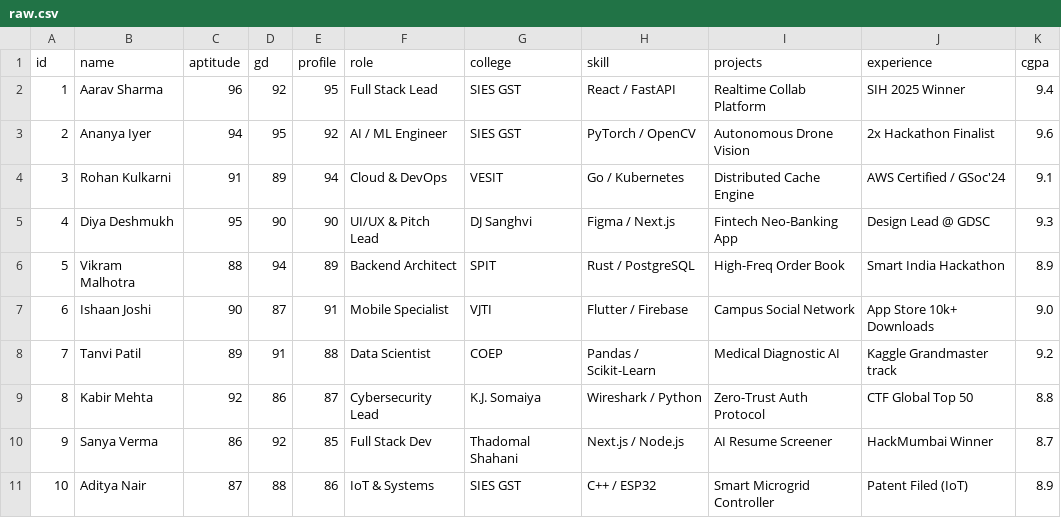
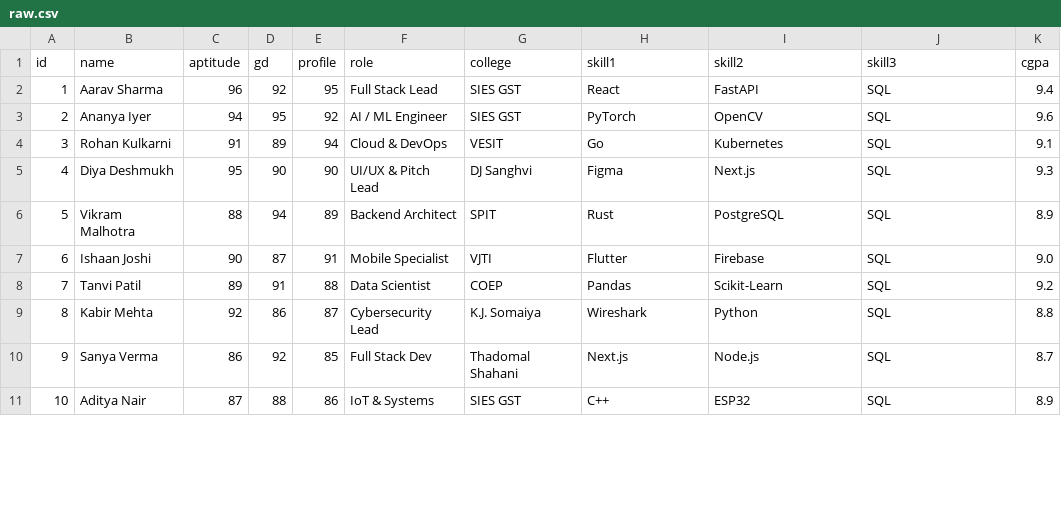
Before and after one commit to 123RohitVarshit/IET-AUCTION-SITE, a CSV file: data/raw.csv, drawn as a sheet; only a part is shown; the diff covers the shown part only.

```diff
--- a/data/raw.csv
+++ b/data/raw.csv
@@ -1,11 +1,11 @@
-id,name,aptitude,gd,profile,role,college,skill,projects,experience,cgpa
-1,Aarav Sharma,96,92,95,Full Stack Lead,SIES GST,React / FastAPI,Realtime Collab Platform,SIH 2025 Winner,9.4
-2,Ananya Iyer,94,95,92,AI / ML Engineer,SIES GST,PyTorch / OpenCV,Autonomous Drone Vision,2x Hackathon Finalist,9.6
-3,Rohan Kulkarni,91,89,94,Cloud & DevOps,VESIT,Go / Kubernetes,Distributed Cache Engine,AWS Certified / GSoc'24,9.1
-4,Diya Deshmukh,95,90,90,UI/UX & Pitch Lead,DJ Sanghvi,Figma / Next.js,Fintech Neo-Banking App,Design Lead @ GDSC,9.3
-5,Vikram Malhotra,88,94,89,Backend Architect,SPIT,Rust / PostgreSQL,High-Freq Order Book,Smart India Hackathon,8.9
-6,Ishaan Joshi,90,87,91,Mobile Specialist,VJTI,Flutter / Firebase,Campus Social Network,App Store 10k+ Downloads,9.0
-7,Tanvi Patil,89,91,88,Data Scientist,COEP,Pandas / Scikit-Learn,Medical Diagnostic AI,Kaggle Grandmaster track,9.2
-8,Kabir Mehta,92,86,87,Cybersecurity Lead,K.J. Somaiya,Wireshark / Python,Zero-Trust Auth Protocol,CTF Global Top 50,8.8
-9,Sanya Verma,86,92,85,Full Stack Dev,Thadomal Shahani,Next.js / Node.js,AI Resume Screener,HackMumbai Winner,8.7
-10,Aditya Nair,87,88,86,IoT & Systems,SIES GST,C++ / ESP32,Smart Microgrid Controller,Patent Filed (IoT),8.9
+id,name,aptitude,gd,profile,role,college,skill1,skill2,skill3,cgpa
+1,Aarav Sharma,96,92,95,Full Stack Lead,SIES GST,React,FastAPI,SQL,9.4
+2,Ananya Iyer,94,95,92,AI / ML Engineer,SIES GST,PyTorch,OpenCV,SQL,9.6
+3,Rohan Kulkarni,91,89,94,Cloud & DevOps,VESIT,Go,Kubernetes,SQL,9.1
+4,Diya Deshmukh,95,90,90,UI/UX & Pitch Lead,DJ Sanghvi,Figma,Next.js,SQL,9.3
+5,Vikram Malhotra,88,94,89,Backend Architect,SPIT,Rust,PostgreSQL,SQL,8.9
+6,Ishaan Joshi,90,87,91,Mobile Specialist,VJTI,Flutter,Firebase,SQL,9.0
+7,Tanvi Patil,89,91,88,Data Scientist,COEP,Pandas,Scikit-Learn,SQL,9.2
+8,Kabir Mehta,92,86,87,Cybersecurity Lead,K.J. Somaiya,Wireshark,Python,SQL,8.8
+9,Sanya Verma,86,92,85,Full Stack Dev,Thadomal Shahani,Next.js,Node.js,SQL,8.7
+10,Aditya Nair,87,88,86,IoT & Systems,SIES GST,C++,ESP32,SQL,8.9
```
Also changed, not shown: 8 added rows and 77 edited cells elsewhere in this file, data/rated.csv, data/teams.csv, 11 other files.
